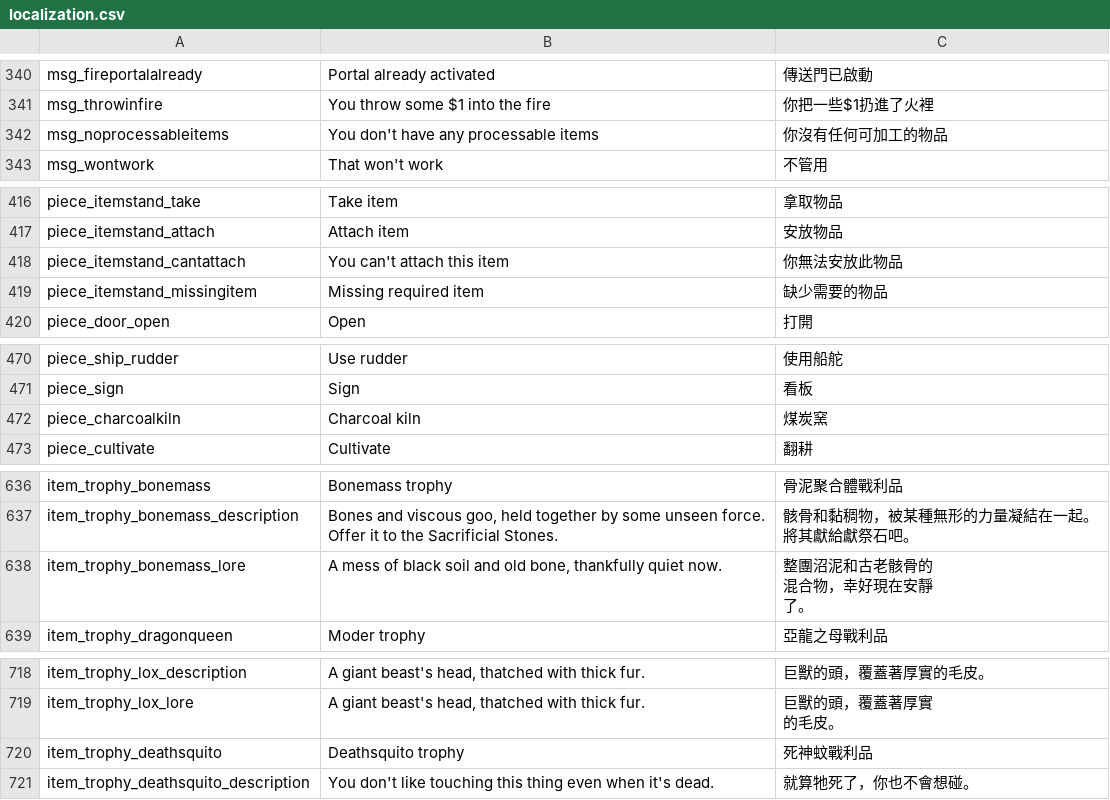
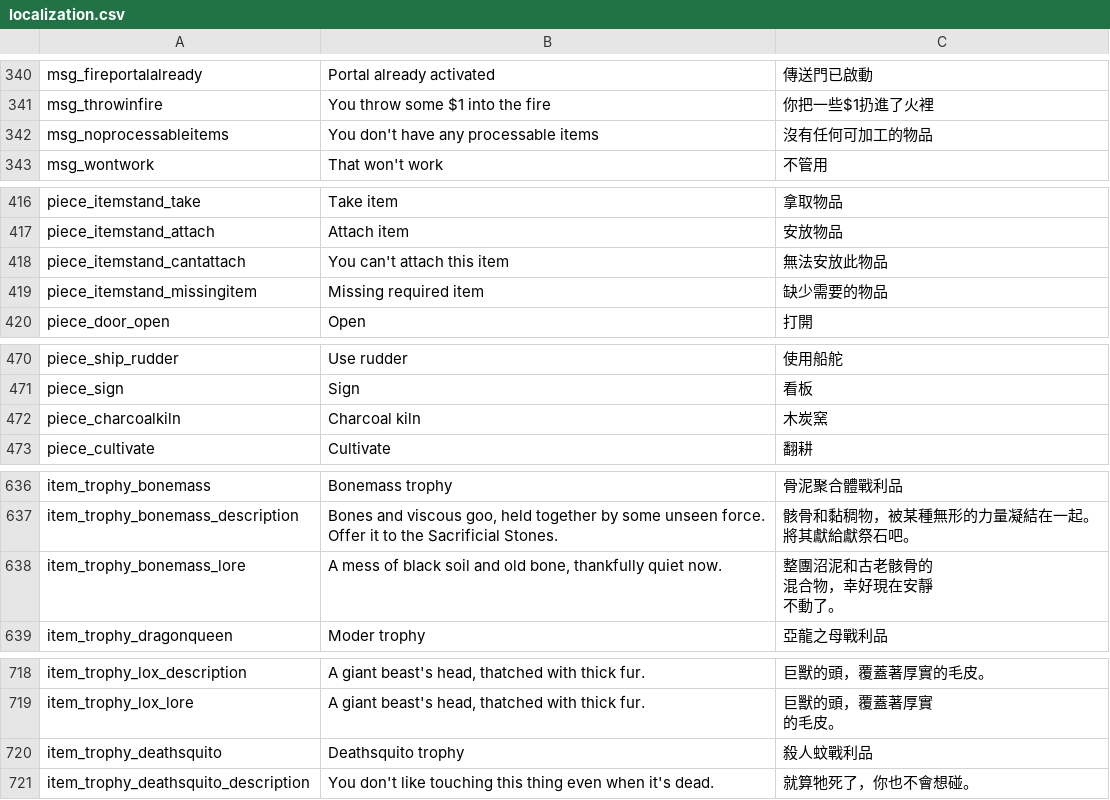
Before and after one commit to codebayin/Valheim.zh_TW, a CSV file: translation/localization.csv, drawn as a sheet; only a part is shown, gaps mark what is left out; the diff covers the shown part only.

```diff
--- a/translation/localization.csv
+++ b/translation/localization.csv
@@ -341,3 +341,3 @@ msg_fireportalalready,Portal already activated,傳送門已啟動
 msg_throwinfire,You throw some $1 into the fire,你把一些$1扔進了火裡
-msg_noprocessableitems,You don't have any processable items,你沒有任何可加工的物品
+msg_noprocessableitems,You don't have any processable items,沒有任何可加工的物品
 msg_wontwork,That won't work,不管用
@@ -417,3 +417,3 @@ piece_itemstand_take,Take item,拿取物品
 piece_itemstand_attach,Attach item,安放物品
-piece_itemstand_cantattach,You can't attach this item,你無法安放此物品
+piece_itemstand_cantattach,You can't attach this item,無法安放此物品
 piece_itemstand_missingitem,Missing required item,缺少需要的物品
@@ -471,3 +471,3 @@ piece_ship_rudder,Use rudder,使用船舵
 piece_sign,Sign,看板
-piece_charcoalkiln,Charcoal kiln,煤炭窯
+piece_charcoalkiln,Charcoal kiln,木炭窯
 piece_cultivate,Cultivate,翻耕
@@ -651,5 +651,5 @@ Offer it to the Sacrificial Stones.","骸骨和黏稠物，被某種無形的力
 將其獻給獻祭石吧。"
-item_trophy_bonemass_lore,"A mess of black soil and old bone, thankfully quiet now.","整團沼泥和古老骸骨的
-混合物，幸好現在安靜
-了。"
+item_trophy_bonemass_lore,"A mess of black soil and old bone, thankfully quiet now.","整團沼泥和古老骸骨的
+混合物，幸好現在安靜
+不動了。"
 item_trophy_dragonqueen,Moder trophy,亞龍之母戰利品
@@ -777,3 +777,3 @@ item_trophy_lox_lore,"A giant beast's head, thatched with thick fur.","巨獸的
 的毛皮。"
-item_trophy_deathsquito,Deathsquito trophy,死神蚊戰利品
+item_trophy_deathsquito,Deathsquito trophy,殺人蚊戰利品
 item_trophy_deathsquito_description,You don't like touching this thing even when it's dead.,就算牠死了，你也不會想碰。
```
Also changed, not shown: 37 edited cells elsewhere in this file.
